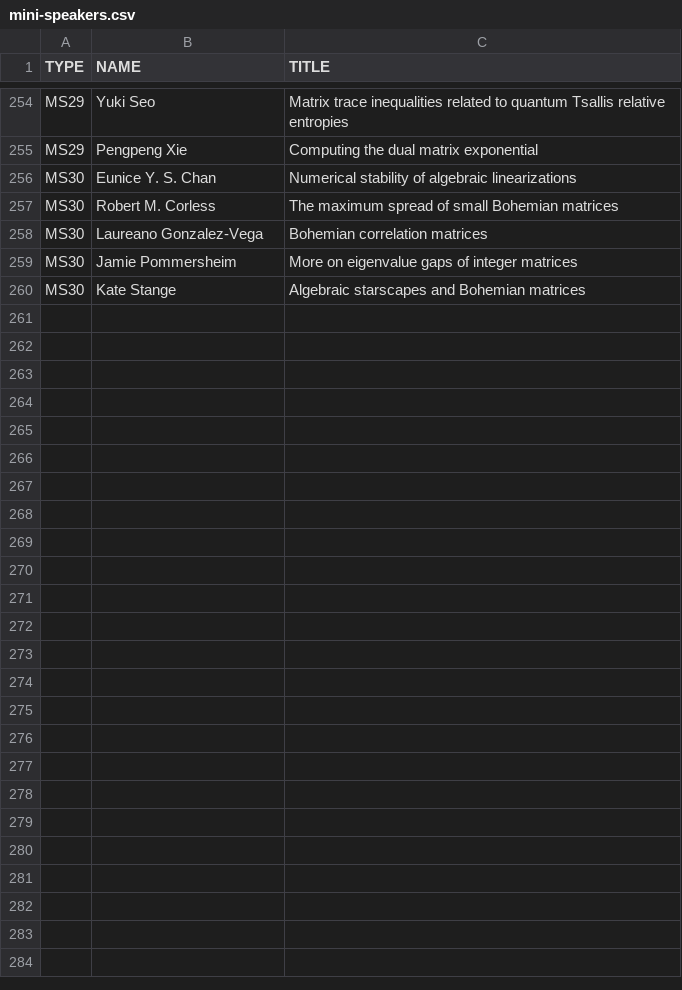
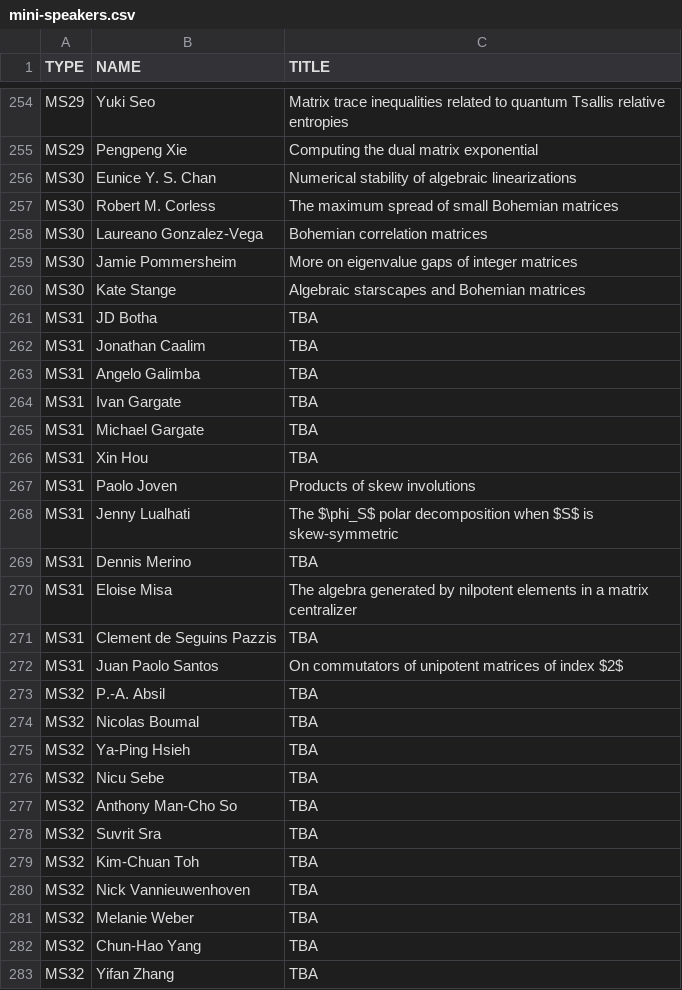
Before and after one commit to ilas2025/ilas2025.github.io, a CSV file: program/mini-speakers.csv, drawn as a sheet; only a part is shown, gaps mark what is left out; the diff names each change by its address in the sheet, - before the commit and + after, or states it on an @@ line.

```diff
--- a/program/mini-speakers.csv
+++ b/program/mini-speakers.csv
+row 261: MS31 | JD Botha | TBA
+row 262: MS31 | Jonathan Caalim | TBA
+row 263: MS31 | Angelo Galimba | TBA
+row 264: MS31 | Ivan Gargate | TBA
+row 265: MS31 | Michael Gargate | TBA
+row 266: MS31 | Xin Hou | TBA
+row 267: MS31 | Paolo Joven | Products of skew involutions
+row 268: MS31 | Jenny Lualhati | The $\phi_S$ polar decomposition when $S$ is skew-symmetric
+row 269: MS31 | Dennis Merino | TBA
+row 270: MS31 | Eloise Misa | The algebra generated by nilpotent elements in a matrix centralizer
+row 271: MS31 | Clement de Seguins Pazzis | TBA
+row 272: MS31 | Juan Paolo Santos | On commutators of unipotent matrices of index $2$
+row 273: MS32 | P.-A. Absil | TBA
+row 274: MS32 | Nicolas Boumal | TBA
+row 275: MS32 | Ya-Ping Hsieh | TBA
+row 276: MS32 | Nicu Sebe | TBA
+row 277: MS32 | Anthony Man-Cho So | TBA
+row 278: MS32 | Suvrit Sra | TBA
+row 279: MS32 | Kim-Chuan Toh | TBA
+row 280: MS32 | Nick Vannieuwenhoven | TBA
+row 281: MS32 | Melanie Weber | TBA
+row 282: MS32 | Chun-Hao Yang | TBA
+row 283: MS32 | Yifan Zhang | TBA
```
Also changed, not shown: program/minis.csv, 2 other files.
